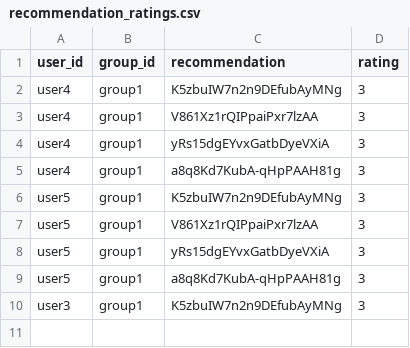
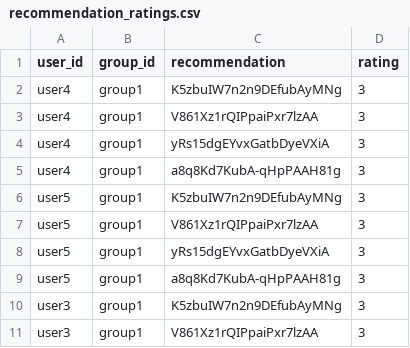
Before and after one commit to demondeployer7/dss, a CSV file: recommendation_ratings.csv, drawn as a sheet.

Commit message:
Update recommendation_ratings.csv via Streamlit app

```diff
--- a/recommendation_ratings.csv
+++ b/recommendation_ratings.csv
@@ -10 +10,2 @@ user5,group1,a8q8Kd7KubA-qHpPAAH81g,3
 user3,group1,K5zbuIW7n2n9DEfubAyMNg,3
+user3,group1,V861Xz1rQIPpaiPxr7lzAA,3
```
